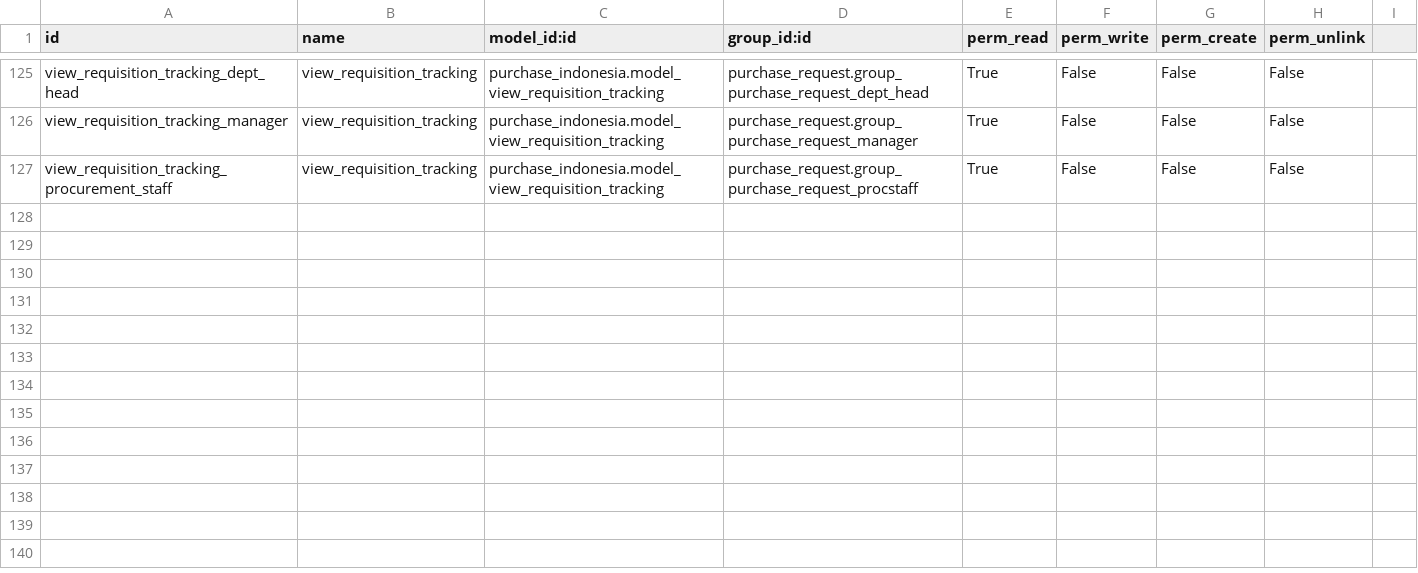
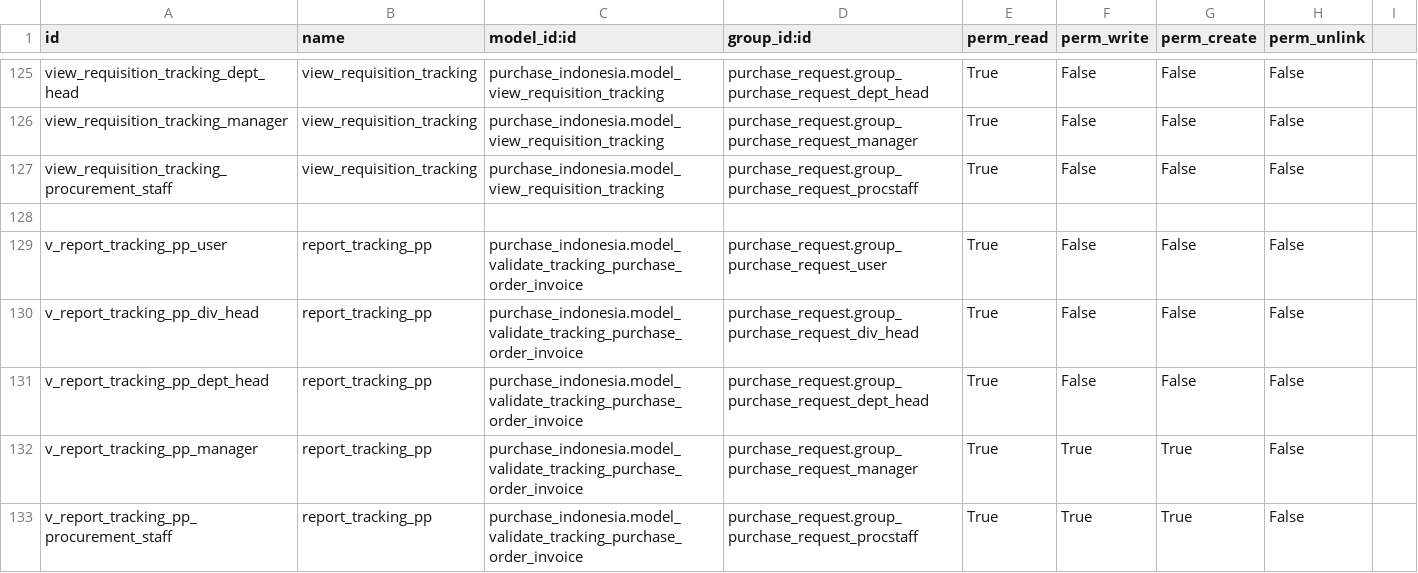
Before and after one commit to sutanto62/estate, a CSV file: purchase_indonesia_dashboard/security/ir.model.access.csv, drawn as a sheet; only a part is shown, gaps mark what is left out; the diff names each change by its address in the sheet, - before the commit and + after, or states it on an @@ line.

```diff
--- a/purchase_indonesia_dashboard/security/ir.model.access.csv
+++ b/purchase_indonesia_dashboard/security/ir.model.access.csv
+row 128: (empty)
+row 129: v_report_tracking_pp_user | report_tracking_pp | purchase_indonesia.model_validate_tracking_purchase_order_invoice | purchase_request.group_purchase_request_user | True | False | False | False
+row 130: v_report_tracking_pp_div_head | report_tracking_pp | purchase_indonesia.model_validate_tracking_purchase_order_invoice | purchase_request.group_purchase_request_div_head | True | False | False | False
+row 131: v_report_tracking_pp_dept_head | report_tracking_pp | purchase_indonesia.model_validate_tracking_purchase_order_invoice | purchase_request.group_purchase_request_dept_head | True | False | False | False
+row 132: v_report_tracking_pp_manager | report_tracking_pp | purchase_indonesia.model_validate_tracking_purchase_order_invoice | purchase_request.group_purchase_request_manager | True | True | True | False
+row 133: v_report_tracking_pp_procurement_staff | report_tracking_pp | purchase_indonesia.model_validate_tracking_purchase_order_invoice | purchase_request.group_purchase_request_procstaff | True | True | True | False
```
Also changed, not shown: estate_workshop/security/ir.model.access.csv, purchase_indonesia/security/ir.model.access.csv, 5 other files.
